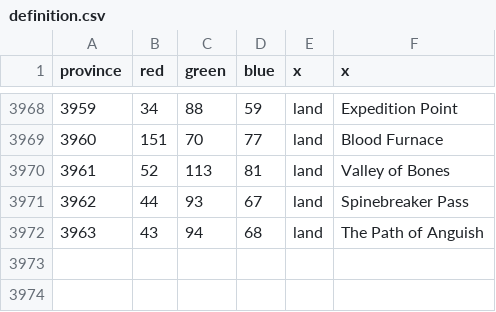
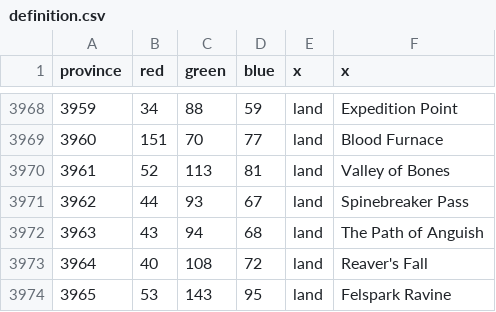
Before and after one commit to dogabeey/WWU, a CSV file: map/definition.csv, drawn as a sheet; only a part is shown, gaps mark what is left out; the diff names each change by its address in the sheet, - before the commit and + after, or states it on an @@ line.

Commit message:
Add provinces to Hellfire Peninsula (outland)
- Add Felspark Ravine
- Add Reaver's Fall
- Adjust nudging on Zeth'Gor and Spinebreaker Post

```diff
--- a/map/definition.csv
+++ b/map/definition.csv
+row 3973: 3964 | 40 | 108 | 72 | land | Reaver's Fall
+row 3974: 3965 | 53 | 143 | 95 | land | Felspark Ravine
```
Also changed, not shown: 12 other files.
